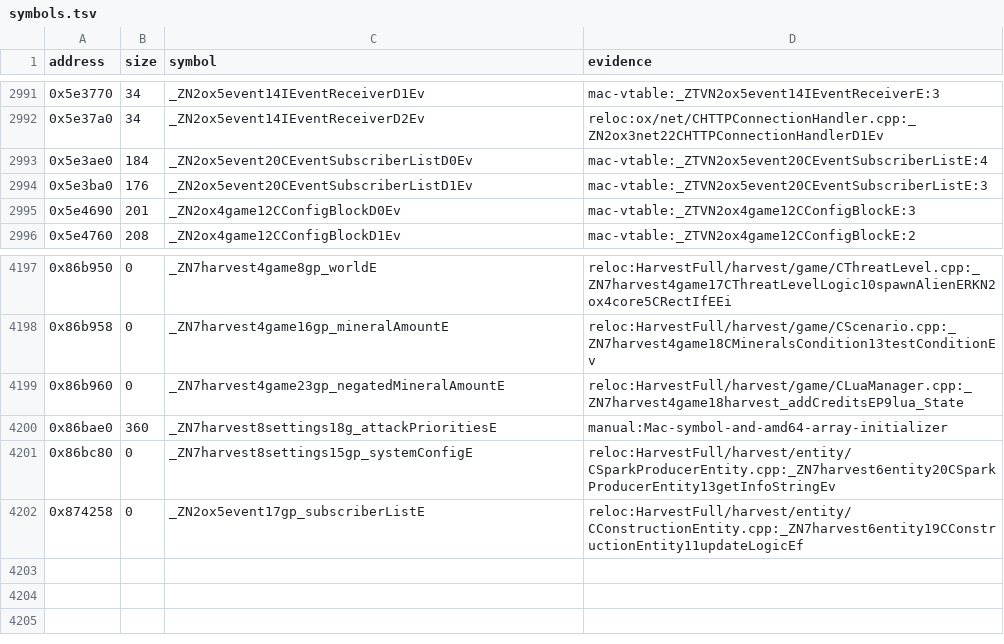
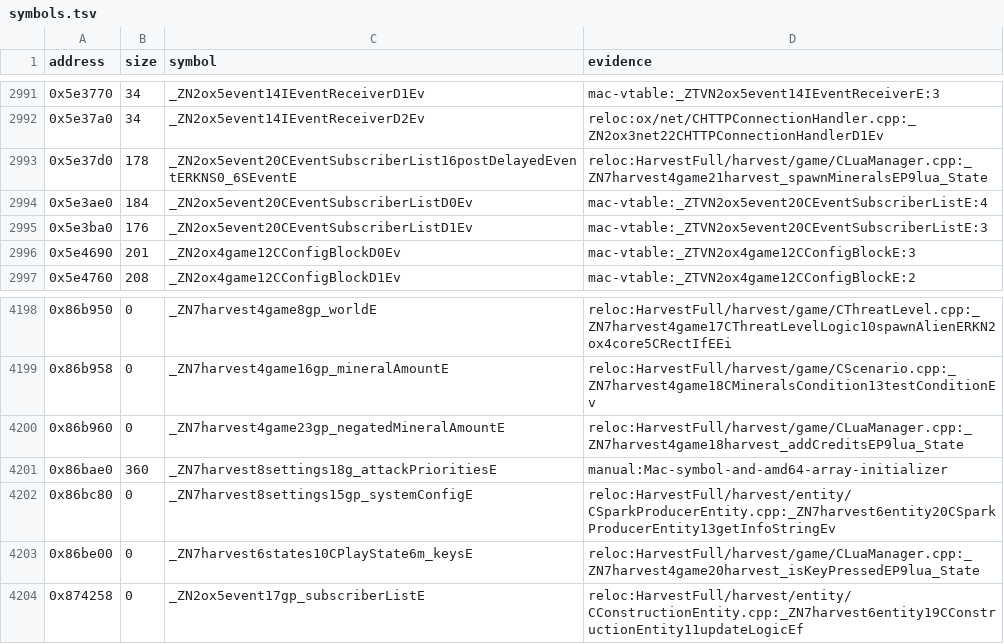
Before and after one commit to banteg/harvest, a TSV file: config/1.18-linux-amd64/symbols.tsv, drawn as a sheet; only a part is shown, gaps mark what is left out; the diff names each change by its address in the sheet, - before the commit and + after, or states it on an @@ line.

Commit message:
feat(src): advance CLuaManager to 167/204
Missile, bullet, building and alien bindings follow the Linux evaluation order
(named entity locals, early returns); adds ox::core::clamp, which the world
borders, rush progress and construction progress share.

```diff
--- a/config/1.18-linux-amd64/symbols.tsv
+++ b/config/1.18-linux-amd64/symbols.tsv
+row 2993: 0x5e37d0 | 178 | _ZN2ox5event20CEventSubscriberList16postDelayedEventERKNS0_6SEventE | reloc:HarvestFull/harvest/game/CLuaManager.cpp:_ZN7harvest4game21harvest_spawnMineralsEP9lua_State
+row 4203: 0x86be00 | 0 | _ZN7harvest6states10CPlayState6m_keysE | reloc:HarvestFull/harvest/game/CLuaManager.cpp:_ZN7harvest4game20harvest_isKeyPressedEP9lua_State
```
Also changed, not shown: 5 other files.
